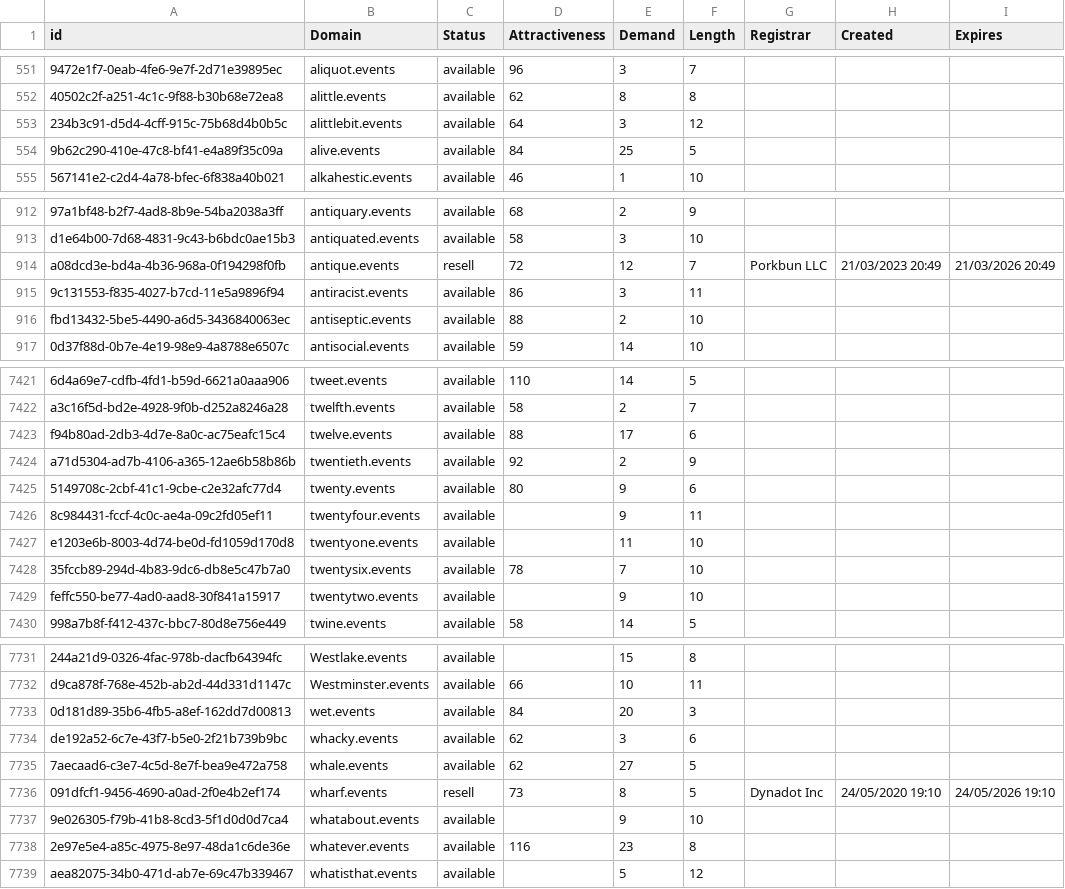
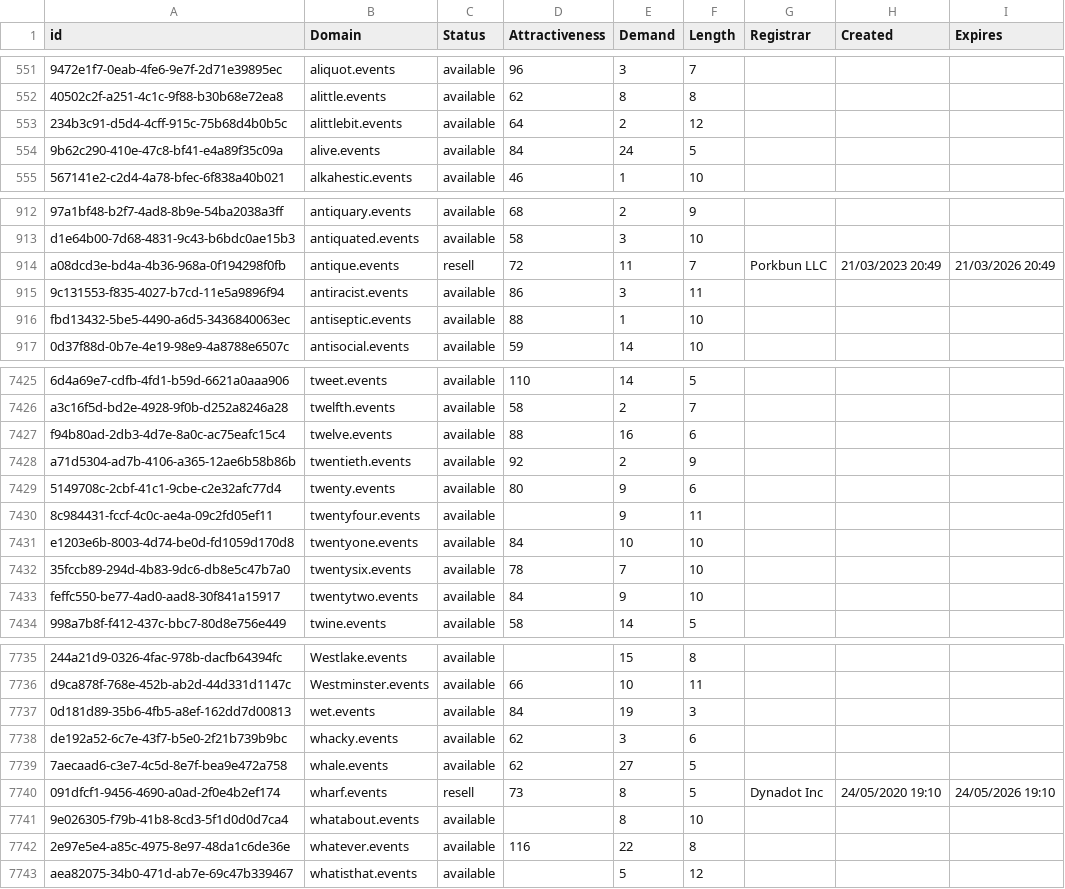
Before and after one commit to UniqueDomains/events-oneword-domains, a CSV file: events.csv, drawn as a sheet; only a part is shown, gaps mark what is left out; addresses are those after the commit; the diff covers the shown part only; the diff names each change by its address in the sheet, - before the commit and + after, or states it on an @@ line.

```diff
--- a/events.csv
+++ b/events.csv
-E553 (Demand): 3
+E553 (Demand): 2
-E554 (Demand): 25
+E554 (Demand): 24
-E914 (Demand): 12
+E914 (Demand): 11
-E916 (Demand): 2
+E916 (Demand): 1
-E7427 (Demand): 17
+E7427 (Demand): 16
-D7431 (Attractiveness): (empty)
+D7431 (Attractiveness): 84
-E7431 (Demand): 11
+E7431 (Demand): 10
-D7433 (Attractiveness): (empty)
+D7433 (Attractiveness): 84
-E7737 (Demand): 20
+E7737 (Demand): 19
-E7741 (Demand): 9
+E7741 (Demand): 8
-E7742 (Demand): 23
+E7742 (Demand): 22
```
Also changed, not shown: 4 added rows and 139 edited cells elsewhere in this file, 2 other files.
